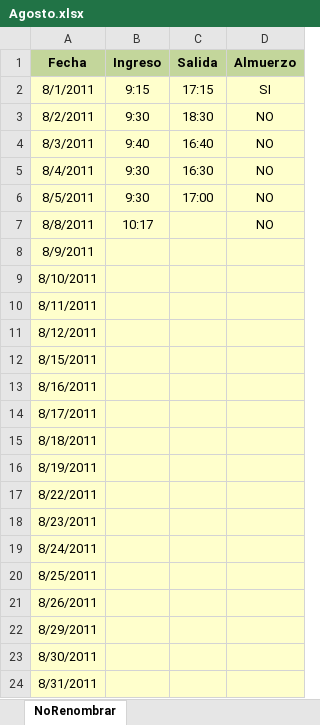
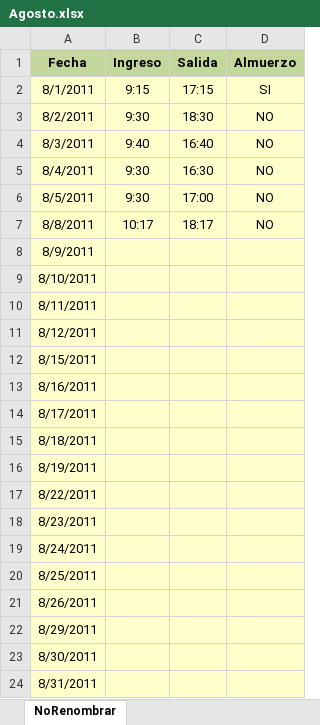
Before and after one commit to DeusDeus/tam-c, an Excel workbook: Horas/Agosto.xlsx, sheet NoRenombrar, drawn as a sheet; values as stored, in another font and other column widths than the file's, no borders; the diff names each change by its address in the sheet, - before the commit and + after, or states it on an @@ line.

```diff
--- a/Horas/Agosto.xlsx (sheet NoRenombrar)
+++ b/Horas/Agosto.xlsx (sheet NoRenombrar)
-C7 (Salida): (empty)
+C7 (Salida): 18:17
```
